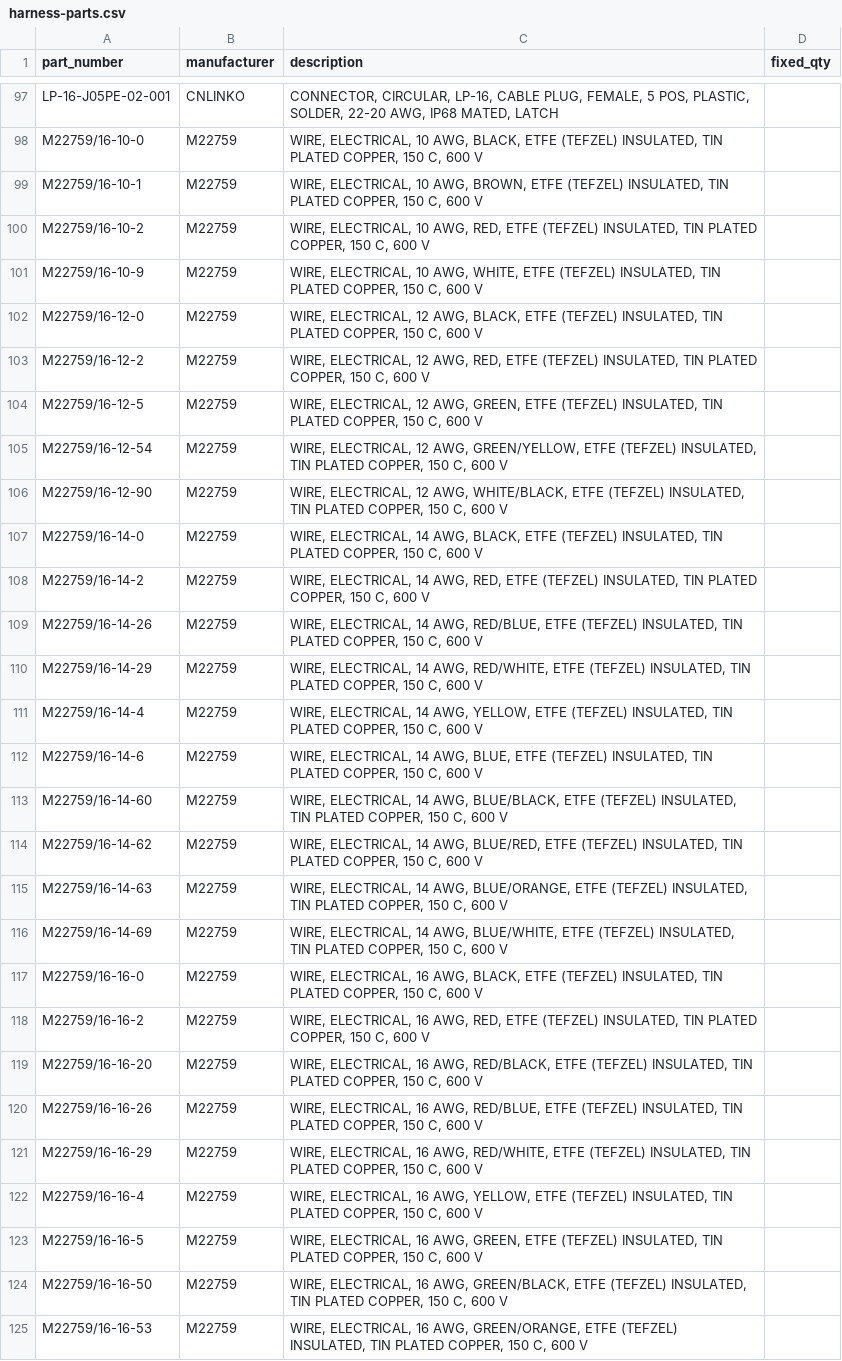
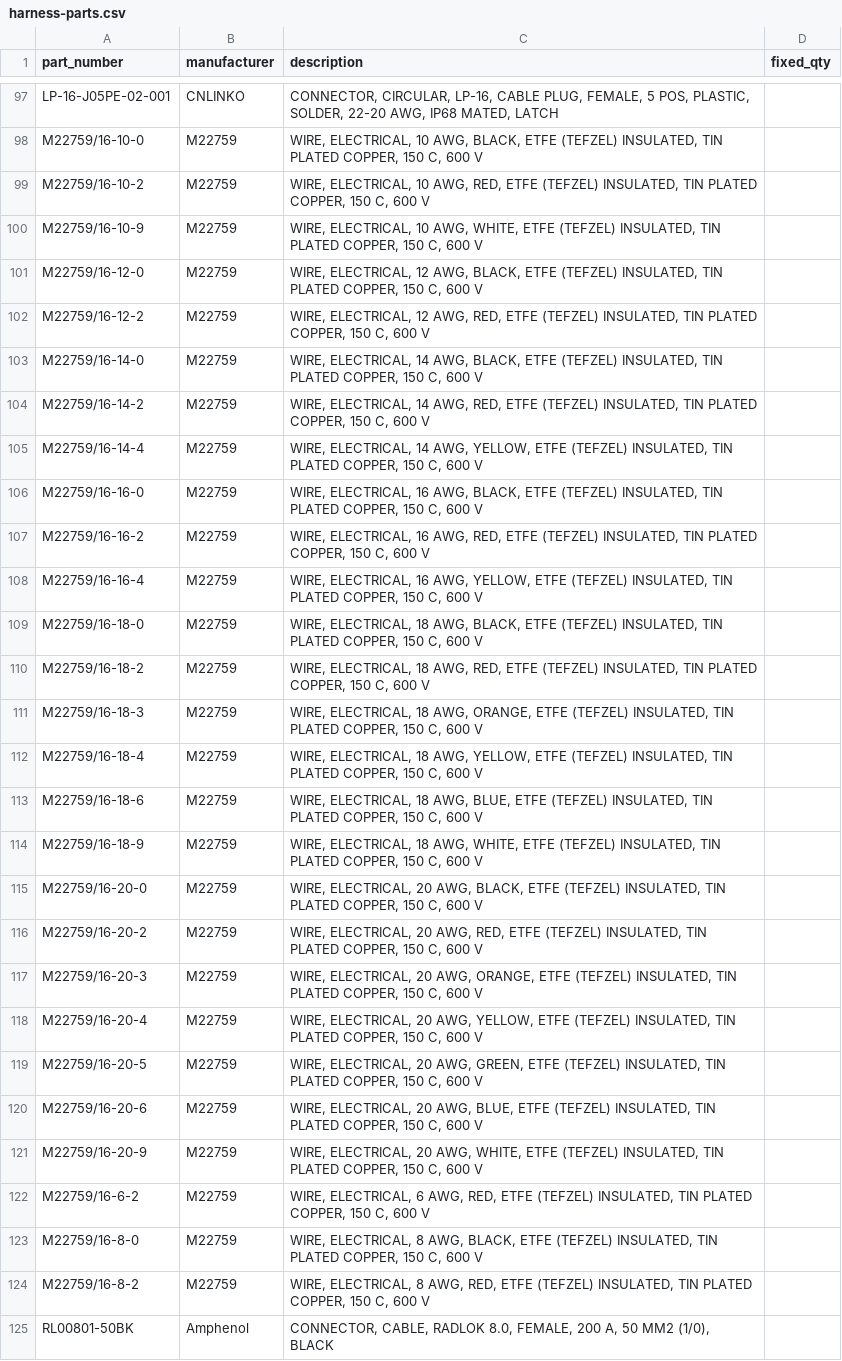
Before and after one commit to living-relation/st185-link-ecu-config, a CSV file: docs/sourcing/harness-parts.csv, drawn as a sheet; only a part is shown, gaps mark what is left out; the shorter side is filled out with more unchanged rows; the diff covers the shown part only.

```diff
--- a/docs/sourcing/harness-parts.csv
+++ b/docs/sourcing/harness-parts.csv
@@ -98,3 +98,2 @@ LP-16-J05PE-02-001,CNLINKO,"CONNECTOR, CIRCULAR, LP-16, CABLE PLUG, FEMALE, 5 PO
 M22759/16-10-0,M22759,"WIRE, ELECTRICAL, 10 AWG, BLACK, ETFE (TEFZEL) INSULATED, TIN PLATED COPPER, 150 C, 600 V",
-M22759/16-10-1,M22759,"WIRE, ELECTRICAL, 10 AWG, BROWN, ETFE (TEFZEL) INSULATED, TIN PLATED COPPER, 150 C, 600 V",
 M22759/16-10-2,M22759,"WIRE, ELECTRICAL, 10 AWG, RED, ETFE (TEFZEL) INSULATED, TIN PLATED COPPER, 150 C, 600 V",
@@ -103,23 +102,7 @@ M22759/16-12-0,M22759,"WIRE, ELECTRICAL, 12 AWG, BLACK, ETFE (TEFZEL) INSULATED,
 M22759/16-12-2,M22759,"WIRE, ELECTRICAL, 12 AWG, RED, ETFE (TEFZEL) INSULATED, TIN PLATED COPPER, 150 C, 600 V",
-M22759/16-12-5,M22759,"WIRE, ELECTRICAL, 12 AWG, GREEN, ETFE (TEFZEL) INSULATED, TIN PLATED COPPER, 150 C, 600 V",
-M22759/16-12-54,M22759,"WIRE, ELECTRICAL, 12 AWG, GREEN/YELLOW, ETFE (TEFZEL) INSULATED, TIN PLATED COPPER, 150 C, 600 V",
-M22759/16-12-90,M22759,"WIRE, ELECTRICAL, 12 AWG, WHITE/BLACK, ETFE (TEFZEL) INSULATED, TIN PLATED COPPER, 150 C, 600 V",
 M22759/16-14-0,M22759,"WIRE, ELECTRICAL, 14 AWG, BLACK, ETFE (TEFZEL) INSULATED, TIN PLATED COPPER, 150 C, 600 V",
 M22759/16-14-2,M22759,"WIRE, ELECTRICAL, 14 AWG, RED, ETFE (TEFZEL) INSULATED, TIN PLATED COPPER, 150 C, 600 V",
-M22759/16-14-26,M22759,"WIRE, ELECTRICAL, 14 AWG, RED/BLUE, ETFE (TEFZEL) INSULATED, TIN PLATED COPPER, 150 C, 600 V",
-M22759/16-14-29,M22759,"WIRE, ELECTRICAL, 14 AWG, RED/WHITE, ETFE (TEFZEL) INSULATED, TIN PLATED COPPER, 150 C, 600 V",
 M22759/16-14-4,M22759,"WIRE, ELECTRICAL, 14 AWG, YELLOW, ETFE (TEFZEL) INSULATED, TIN PLATED COPPER, 150 C, 600 V",
-M22759/16-14-6,M22759,"WIRE, ELECTRICAL, 14 AWG, BLUE, ETFE (TEFZEL) INSULATED, TIN PLATED COPPER, 150 C, 600 V",
-M22759/16-14-60,M22759,"WIRE, ELECTRICAL, 14 AWG, BLUE/BLACK, ETFE (TEFZEL) INSULATED, TIN PLATED COPPER, 150 C, 600 V",
-M22759/16-14-62,M22759,"WIRE, ELECTRICAL, 14 AWG, BLUE/RED, ETFE (TEFZEL) INSULATED, TIN PLATED COPPER, 150 C, 600 V",
-M22759/16-14-63,M22759,"WIRE, ELECTRICAL, 14 AWG, BLUE/ORANGE, ETFE (TEFZEL) INSULATED, TIN PLATED COPPER, 150 C, 600 V",
-M22759/16-14-69,M22759,"WIRE, ELECTRICAL, 14 AWG, BLUE/WHITE, ETFE (TEFZEL) INSULATED, TIN PLATED COPPER, 150 C, 600 V",
 M22759/16-16-0,M22759,"WIRE, ELECTRICAL, 16 AWG, BLACK, ETFE (TEFZEL) INSULATED, TIN PLATED COPPER, 150 C, 600 V",
 M22759/16-16-2,M22759,"WIRE, ELECTRICAL, 16 AWG, RED, ETFE (TEFZEL) INSULATED, TIN PLATED COPPER, 150 C, 600 V",
-M22759/16-16-20,M22759,"WIRE, ELECTRICAL, 16 AWG, RED/BLACK, ETFE (TEFZEL) INSULATED, TIN PLATED COPPER, 150 C, 600 V",
-M22759/16-16-26,M22759,"WIRE, ELECTRICAL, 16 AWG, RED/BLUE, ETFE (TEFZEL) INSULATED, TIN PLATED COPPER, 150 C, 600 V",
-M22759/16-16-29,M22759,"WIRE, ELECTRICAL, 16 AWG, RED/WHITE, ETFE (TEFZEL) INSULATED, TIN PLATED COPPER, 150 C, 600 V",
 M22759/16-16-4,M22759,"WIRE, ELECTRICAL, 16 AWG, YELLOW, ETFE (TEFZEL) INSULATED, TIN PLATED COPPER, 150 C, 600 V",
-M22759/16-16-5,M22759,"WIRE, ELECTRICAL, 16 AWG, GREEN, ETFE (TEFZEL) INSULATED, TIN PLATED COPPER, 150 C, 600 V",
-M22759/16-16-50,M22759,"WIRE, ELECTRICAL, 16 AWG, GREEN/BLACK, ETFE (TEFZEL) INSULATED, TIN PLATED COPPER, 150 C, 600 V",
-M22759/16-16-53,M22759,"WIRE, ELECTRICAL, 16 AWG, GREEN/ORANGE, ETFE (TEFZEL) INSULATED, TIN PLATED COPPER, 150 C, 600 V",
```
Also changed, not shown: 21 removed rows elsewhere in this file, 5 other files.
